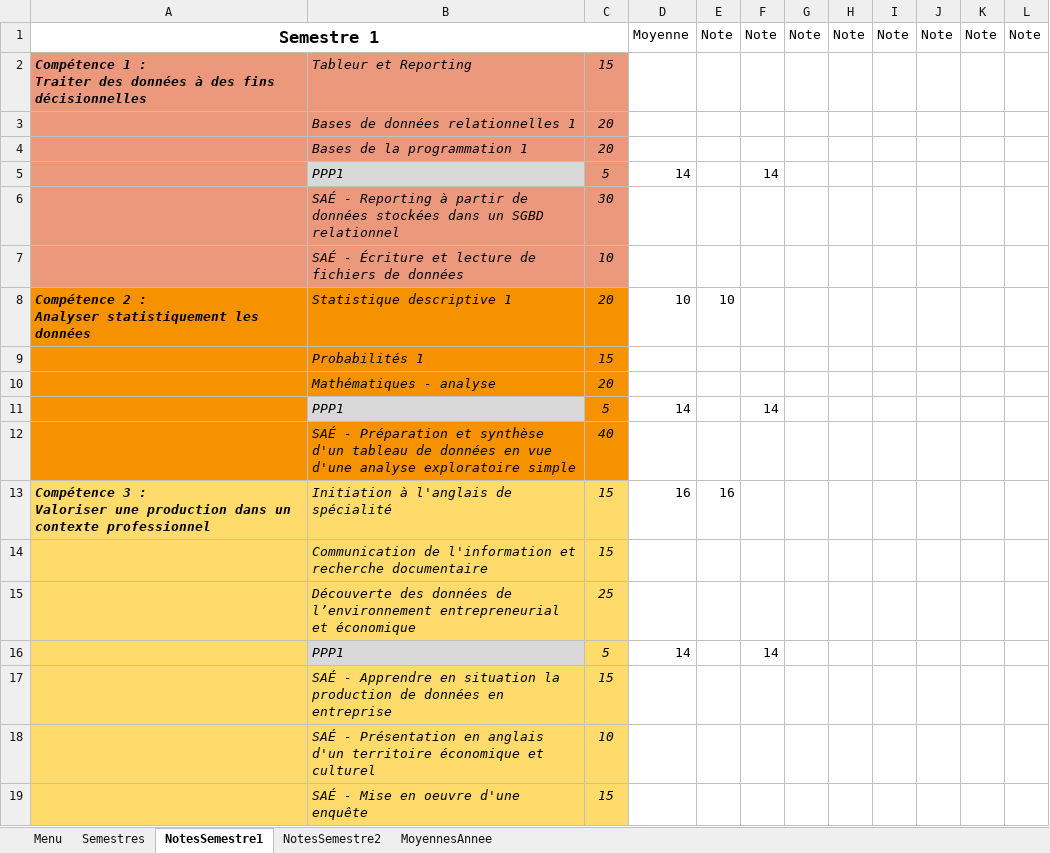
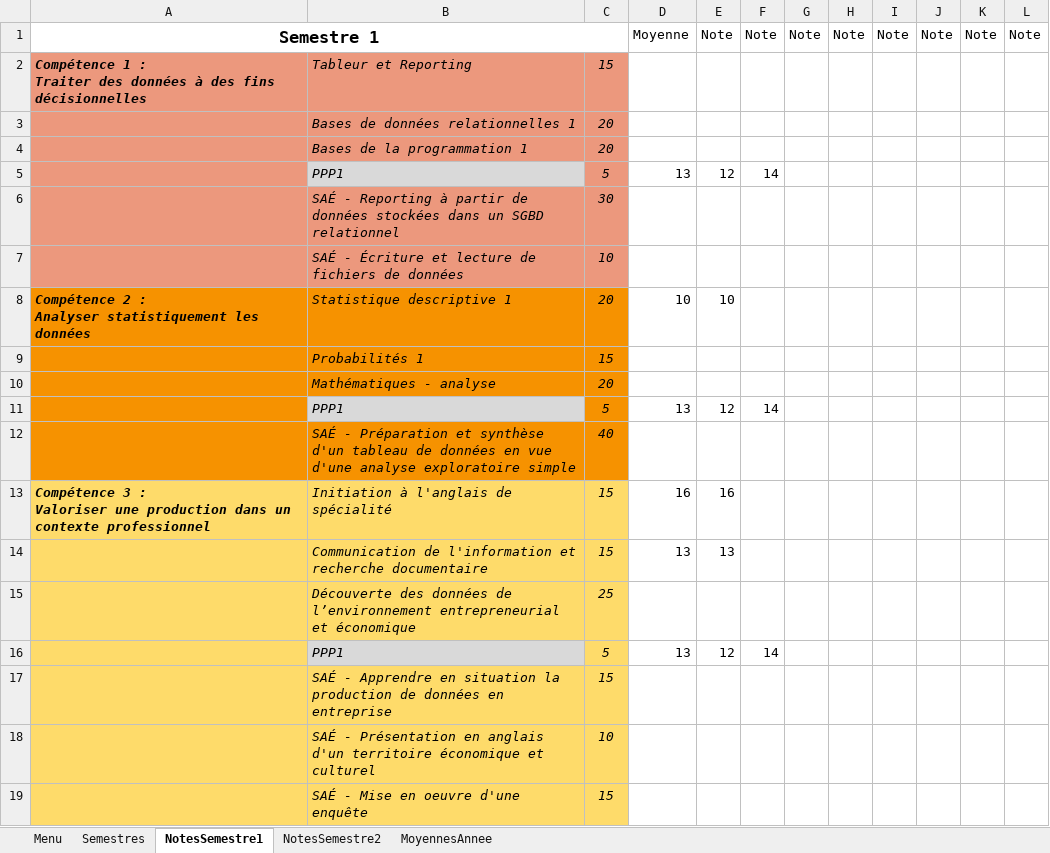
Before and after one commit to Nat2ume/Projet-Universitaire-Creation-Reporting, an Excel workbook: Main.xlsm, sheet NotesSemestre1, drawn as a sheet; values as stored, in another font and other column widths than the file's, no borders; the diff names each change by its address in the sheet, - before the commit and + after, or states it on an @@ line.

```diff
--- a/Main.xlsm (sheet NotesSemestre1)
+++ b/Main.xlsm (sheet NotesSemestre1)
-D5: 14
+D5: 13
-E5: (empty)
+E5: 12
-D11: 14
+D11: 13
-E11: (empty)
+E11: 12
-D14: (empty)
+D14: 13
-E14: (empty)
+E14: 13
-D16: 14
+D16: 13
-E16: (empty)
+E16: 12
```
Also changed, not shown: sheet MoyennesAnnee, formulas that keep their value, charts or pictures.
